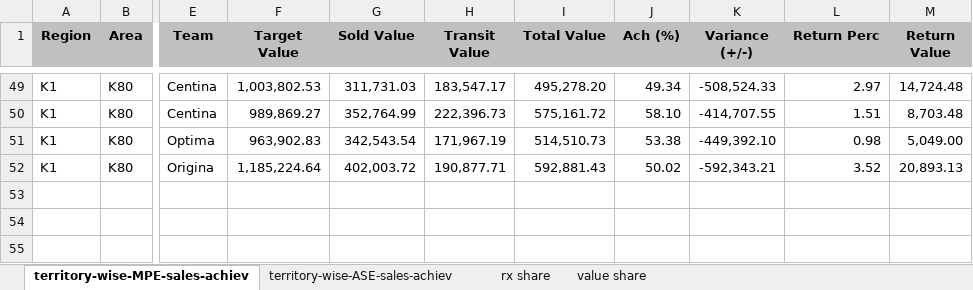
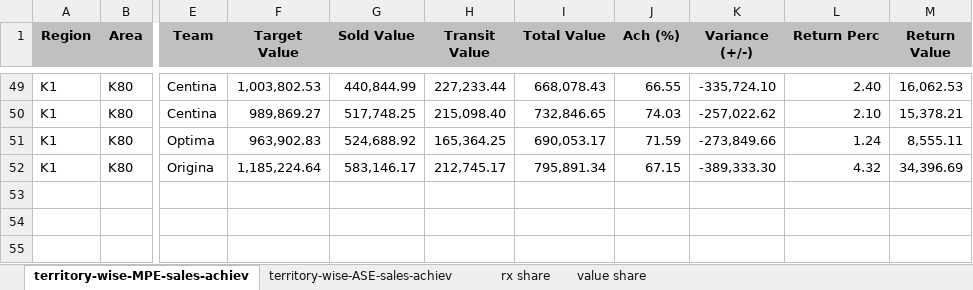
Before and after one commit to shafiqkazi/sales-dashboard, an Excel workbook: data.xlsx, sheet territory-wise-MPE-sales-achiev, drawn as a sheet; only a part is shown, gaps mark what is left out; values as stored, in another font and other column widths than the file's, no borders; the diff covers the shown part only; the diff names each change by its address in the sheet, - before the commit and + after, or states it on an @@ line.

Commit message:
Add files via upload

```diff
--- a/data.xlsx (sheet territory-wise-MPE-sales-achiev)
+++ b/data.xlsx (sheet territory-wise-MPE-sales-achiev)
-G49 (Sold Value): 311,731.03
+G49 (Sold Value): 440,844.99
-H49 (Transit Value): 183,547.17
+H49 (Transit Value): 227,233.44
-I49 (Total Value): 495,278.20
+I49 (Total Value): 668,078.43
-J49 (Ach (%)): 49.34
+J49 (Ach (%)): 66.55
-K49 (Variance (+/-)): -508,524.33
+K49 (Variance (+/-)): -335,724.10
-L49 (Return Perc): 2.97
+L49 (Return Perc): 2.40
-M49 (Return Value): 14,724.48
+M49 (Return Value): 16,062.53
-G50 (Sold Value): 352,764.99
+G50 (Sold Value): 517,748.25
-H50 (Transit Value): 222,396.73
+H50 (Transit Value): 215,098.40
-I50 (Total Value): 575,161.72
+I50 (Total Value): 732,846.65
-J50 (Ach (%)): 58.10
+J50 (Ach (%)): 74.03
-K50 (Variance (+/-)): -414,707.55
+K50 (Variance (+/-)): -257,022.62
-L50 (Return Perc): 1.51
+L50 (Return Perc): 2.10
-M50 (Return Value): 8,703.48
+M50 (Return Value): 15,378.21
-G51 (Sold Value): 342,543.54
+G51 (Sold Value): 524,688.92
-H51 (Transit Value): 171,967.19
+H51 (Transit Value): 165,364.25
-I51 (Total Value): 514,510.73
+I51 (Total Value): 690,053.17
-J51 (Ach (%)): 53.38
+J51 (Ach (%)): 71.59
-K51 (Variance (+/-)): -449,392.10
+K51 (Variance (+/-)): -273,849.66
-L51 (Return Perc): 0.98
+L51 (Return Perc): 1.24
-M51 (Return Value): 5,049.00
+M51 (Return Value): 8,555.11
-G52 (Sold Value): 402,003.72
+G52 (Sold Value): 583,146.17
-H52 (Transit Value): 190,877.71
+H52 (Transit Value): 212,745.17
-I52 (Total Value): 592,881.43
+I52 (Total Value): 795,891.34
-J52 (Ach (%)): 50.02
+J52 (Ach (%)): 67.15
-K52 (Variance (+/-)): -592,343.21
+K52 (Variance (+/-)): -389,333.30
-L52 (Return Perc): 3.52
+L52 (Return Perc): 4.32
-M52 (Return Value): 20,893.13
+M52 (Return Value): 34,396.69
```
Also changed, not shown: 6 added rows, 6 removed rows and 287 edited cells elsewhere in this sheet, sheet territory-wise-ASE-sales-achiev.
